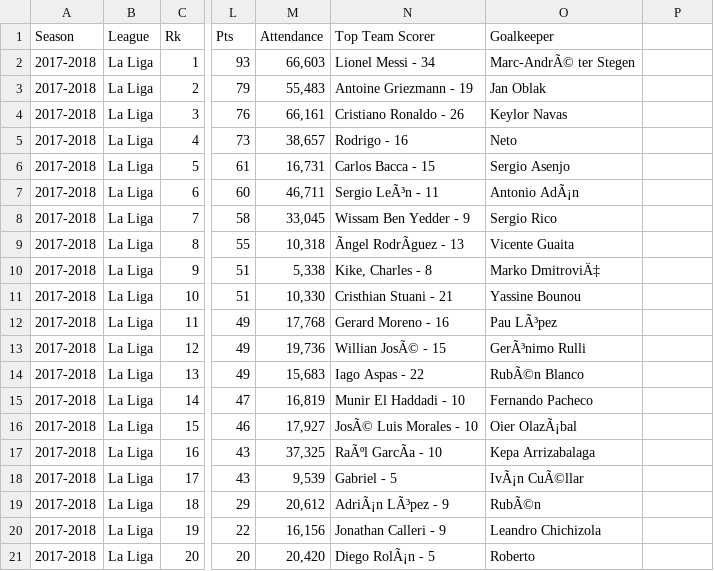
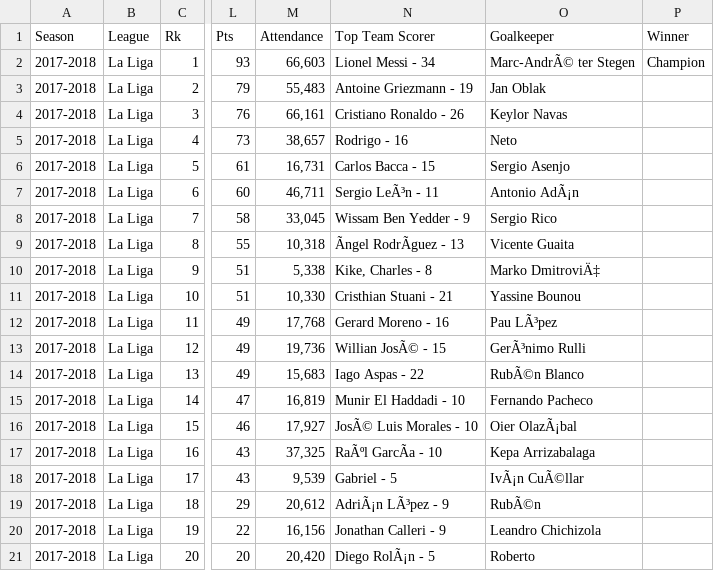
Before and after one commit to HanySedarous/Top-5-European-Leagues-Analysis-Project, a CSV file: Files/Teams Stats/Teams_2017-2018 La Liga.csv, drawn as a sheet; only a part is shown, gaps mark what is left out; the diff names each change by its address in the sheet, - before the commit and + after, or states it on an @@ line.

```diff
--- a/Files/Teams Stats/Teams_2017-2018 La Liga.csv
+++ b/Files/Teams Stats/Teams_2017-2018 La Liga.csv
-P1: (empty)
+P1: Winner
-P2 (Winner): (empty)
+P2 (Winner): Champion
```
Also changed, not shown: Files/Teams Stats/Teams.csv, Files/Teams Stats/Teams_2017-2018 Ligue 1.csv, 18 other files.
